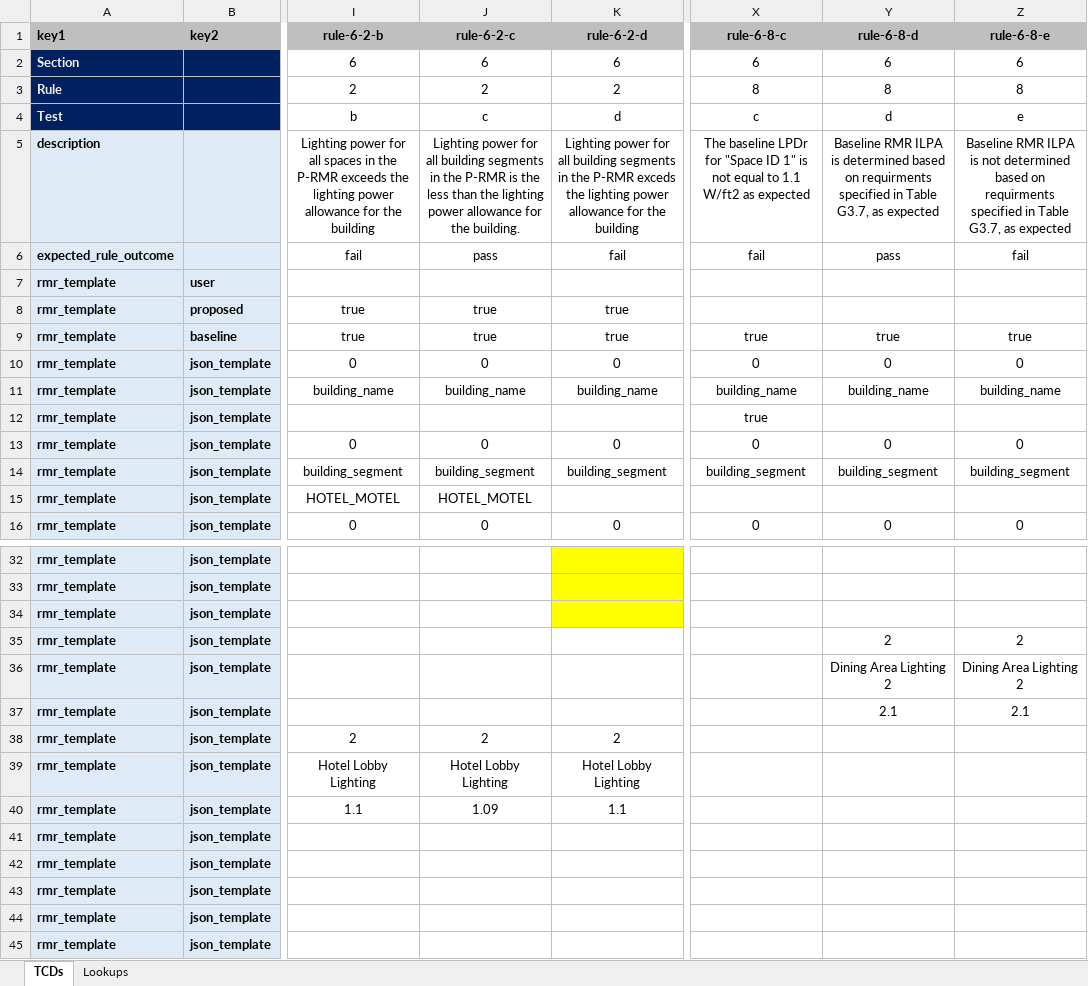
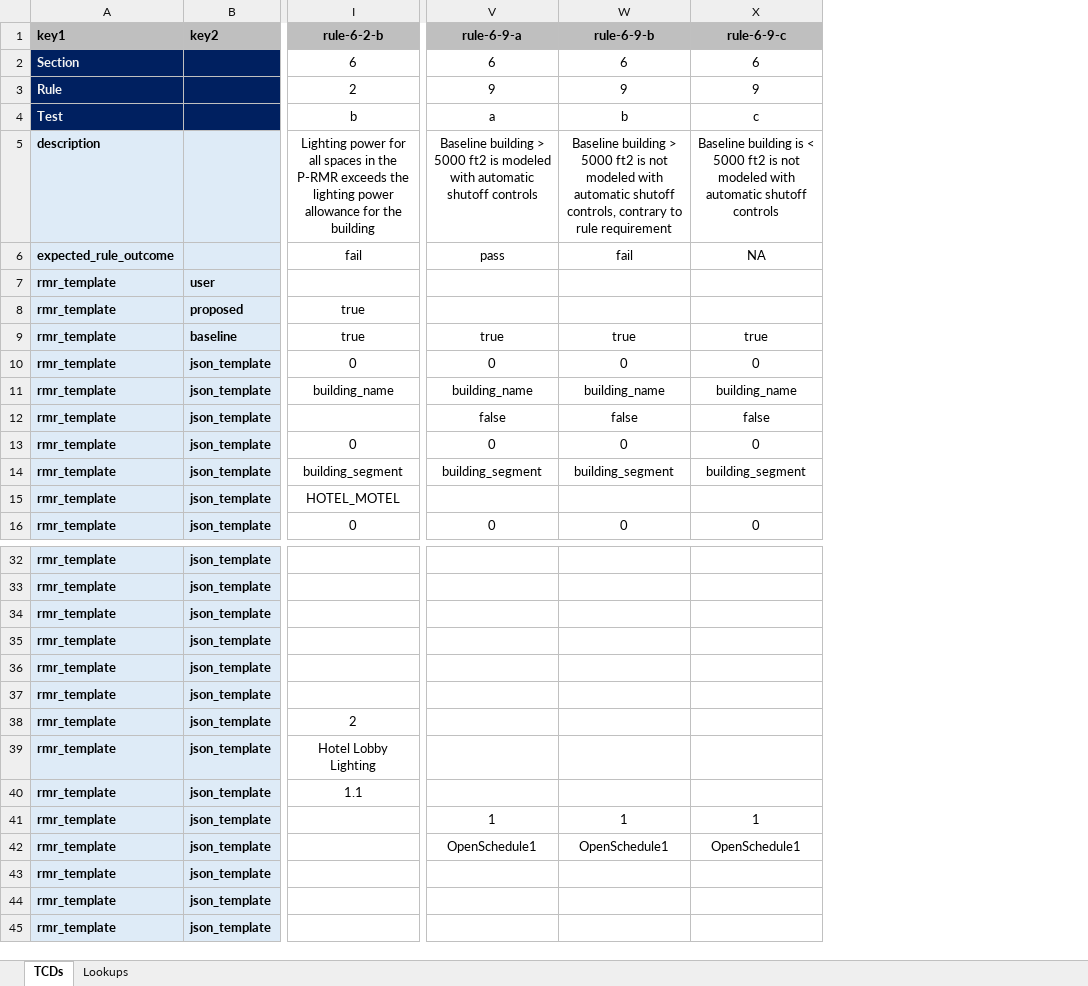
Before and after one commit to pnnl/ruleset-checking-tool, an Excel workbook: rct229/ruletest_engine/ruletest_jsons/ruletest_spreadsheets/lighting_test_draft.xlsx, sheet TCDs, drawn as a sheet; only a part is shown, gaps mark what is left out; values as stored, in another font and other column widths than the file's, no borders; conditional formats not drawn; removed rows and columns are numbered as before the commit, all else as after; the diff covers the shown part only; the diff names each change by its address in the sheet, - before the commit and + after, or states it on an @@ line.

Commit message:
minor progress on lighting TCD updates.

```diff
--- a/rct229/ruletest_engine/ruletest_jsons/ruletest_spreadsheets/lighting_test_draft.xlsx (sheet TCDs)
+++ b/rct229/ruletest_engine/ruletest_jsons/ruletest_spreadsheets/lighting_test_draft.xlsx (sheet TCDs)
-column J (rule-6-2-c), rows 2-16: 6 | 2 | c | Lighting power for all building segments in the P-RMR is the less than the lighting power allowance for the building. | pass |  | true | true | 0 | building_name |  | 0 | building_segment | HOTEL_MOTEL | 0; rows 38-40: 2 | Hotel Lobby Lighting | 1.09
-column K (rule-6-2-d), rows 2-16: 6 | 2 | d | Lighting power for all building segments in the P-RMR exceds the lighting power allowance for the building | fail |  | true | true | 0 | building_name |  | 0 | building_segment |  | 0; rows 38-40: 2 | Hotel Lobby Lighting | 1.1
-V1: rule-6-8-c
+V1: rule-6-9-a
-W1: rule-6-8-d
+W1: rule-6-9-b
-X1: rule-6-8-e
+X1: rule-6-9-c
-V3 (rule-6-9-a): 8
+V3 (rule-6-9-a): 9
-W3 (rule-6-9-b): 8
+W3 (rule-6-9-b): 9
-X3 (rule-6-9-c): 8
+X3 (rule-6-9-c): 9
-V4 (rule-6-9-a): c
+V4 (rule-6-9-a): a
-W4 (rule-6-9-b): d
+W4 (rule-6-9-b): b
-X4 (rule-6-9-c): e
+X4 (rule-6-9-c): c
-V5 (rule-6-9-a): The baseline LPDr for "Space ID 1" is not equal to 1.1 W/ft2 as expected
+V5 (rule-6-9-a): Baseline building > 5000 ft2 is modeled with automatic shutoff controls
-W5 (rule-6-9-b): Baseline RMR ILPA is determined based on requirments specified in Table G3.7, as expected
+W5 (rule-6-9-b): Baseline building > 5000 ft2 is not modeled with automatic shutoff controls, contrary to rule requirement
-X5 (rule-6-9-c): Baseline RMR ILPA is not determined based on requirments specified in Table G3.7, as expected
+X5 (rule-6-9-c): Baseline building is < 5000 ft2 is not modeled with automatic shutoff controls
-V6 (rule-6-9-a): fail
+V6 (rule-6-9-a): pass
-W6 (rule-6-9-b): pass
+W6 (rule-6-9-b): fail
-X6 (rule-6-9-c): fail
+X6 (rule-6-9-c): NA
-V12 (rule-6-9-a): true
+V12 (rule-6-9-a): false
-W12 (rule-6-9-b): (empty)
+W12 (rule-6-9-b): false
-X12 (rule-6-9-c): (empty)
+X12 (rule-6-9-c): false
-W35 (rule-6-9-b): 2
+W35 (rule-6-9-b): (empty)
-X35 (rule-6-9-c): 2
+X35 (rule-6-9-c): (empty)
-W36 (rule-6-9-b): Dining Area Lighting 2
+W36 (rule-6-9-b): (empty)
-X36 (rule-6-9-c): Dining Area Lighting 2
+X36 (rule-6-9-c): (empty)
-W37 (rule-6-9-b): 2.1
+W37 (rule-6-9-b): (empty)
-X37 (rule-6-9-c): 2.1
+X37 (rule-6-9-c): (empty)
-V41 (rule-6-9-a): (empty)
+V41 (rule-6-9-a): 1
-W41 (rule-6-9-b): (empty)
+W41 (rule-6-9-b): 1
-X41 (rule-6-9-c): (empty)
+X41 (rule-6-9-c): 1
-V42 (rule-6-9-a): (empty)
+V42 (rule-6-9-a): OpenSchedule1
-W42 (rule-6-9-b): (empty)
+W42 (rule-6-9-b): OpenSchedule1
-X42 (rule-6-9-c): (empty)
+X42 (rule-6-9-c): OpenSchedule1
```
Also changed, not shown: 31 edited cells elsewhere in this sheet, formulas that keep their value.
